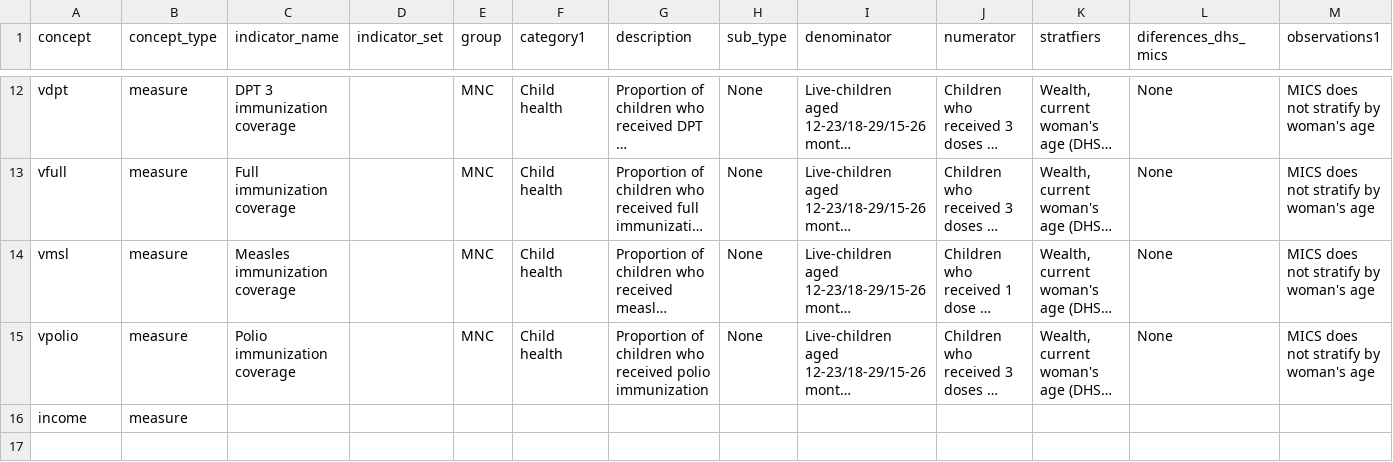
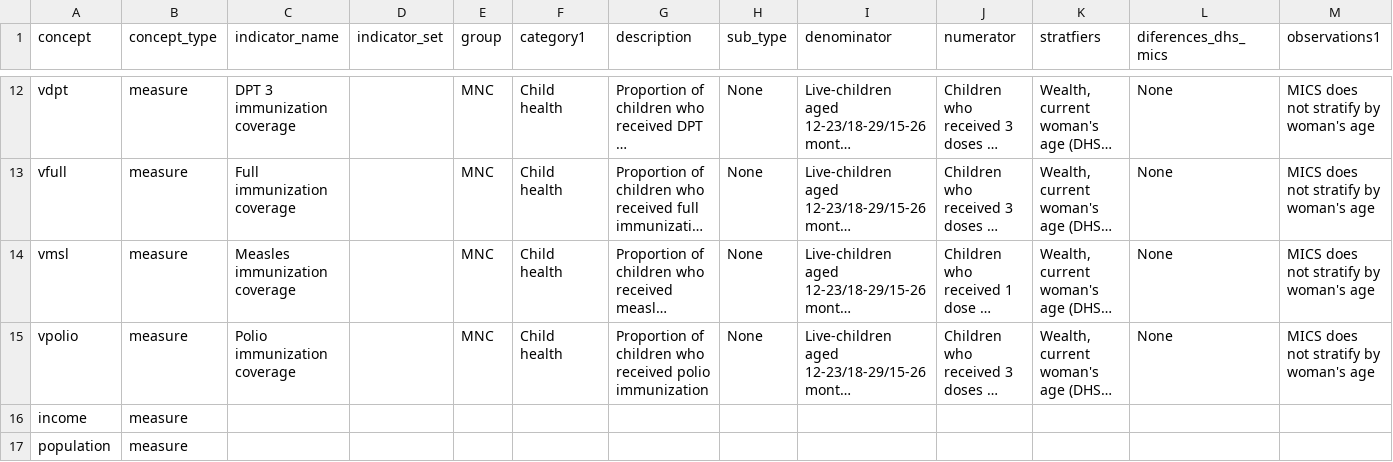
Before and after one commit to open-numbers/ddf--gapminder--iceh_indicators, a CSV file: ddf--concepts--continuous.csv, drawn as a sheet; only a part is shown, gaps mark what is left out; long unchanged cells end in …; rows hold the shown columns only; the diff names each change by its address in the sheet, - before the commit and + after, or states it on an @@ line.

Commit message:
add population indicator

```diff
--- a/ddf--concepts--continuous.csv
+++ b/ddf--concepts--continuous.csv
+row 17: population | measure
```
Also changed, not shown: 6 other files.
